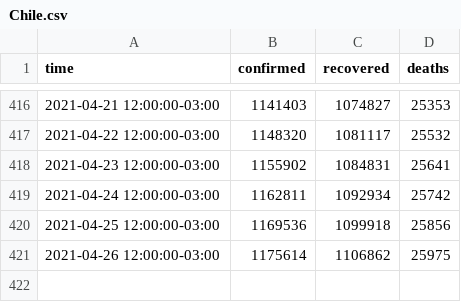
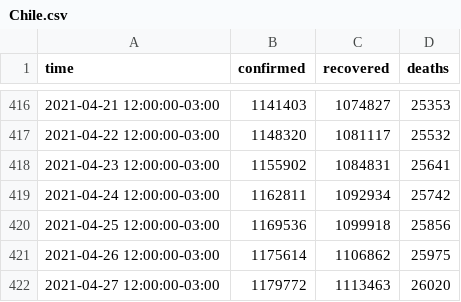
Before and after one commit to javierconcha/covid-19-Chile, a CSV file: data/Chile.csv, drawn as a sheet; only a part is shown, gaps mark what is left out.

```diff
--- a/data/Chile.csv
+++ b/data/Chile.csv
@@ -421 +421,2 @@ time,confirmed,recovered,deaths
 2021-04-26 12:00:00-03:00,1175614,1106862,25975
+2021-04-27 12:00:00-03:00,1179772,1113463,26020
```
Also changed, not shown: data.csv, data/Bio Bio, Chile.csv, 16 other files.
